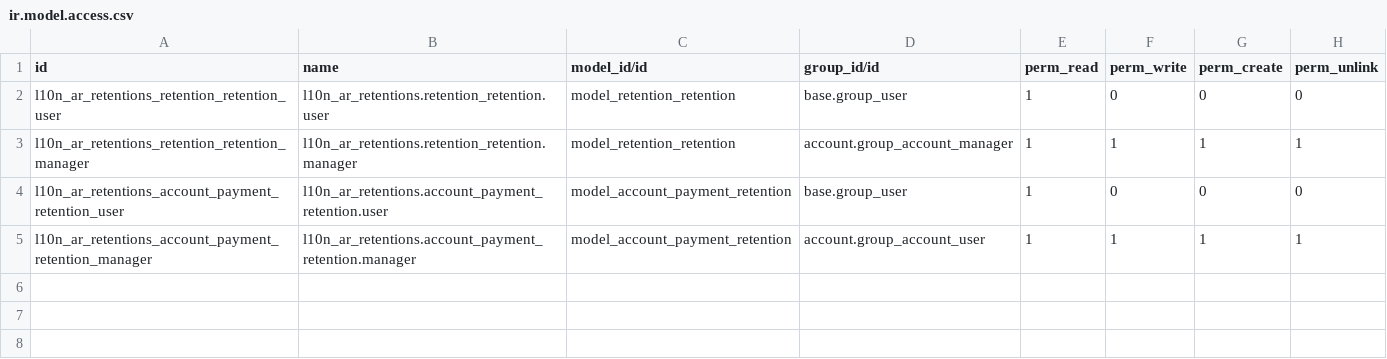
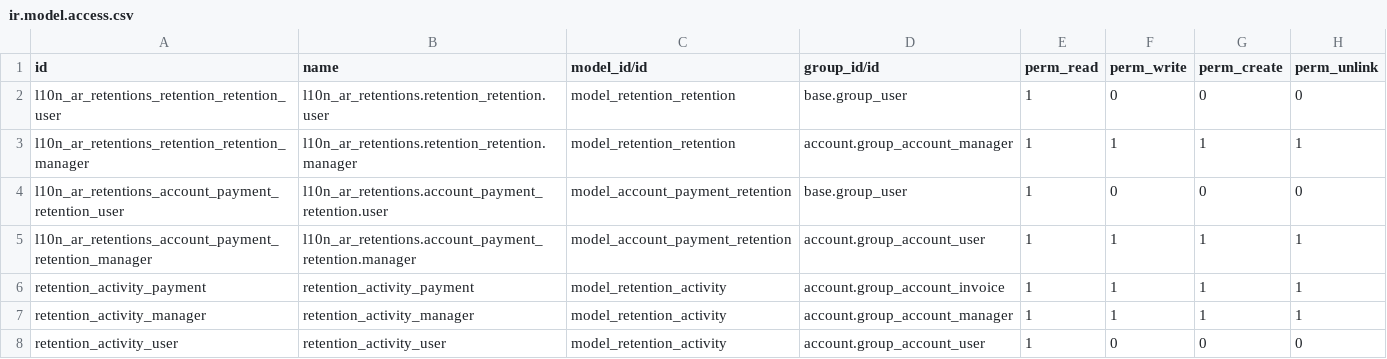
Before and after one commit to odoo-arg/odoo_l10n_ar, a CSV file: l10n_ar_retentions/security/ir.model.access.csv, drawn as a sheet; the diff names each change by its address in the sheet, - before the commit and + after, or states it on an @@ line.

Commit message:
[UPD] US-2834 l10n_ar_retentions: se agregan actividades, secuencias, se muestra actividad en reporte, correcciones

```diff
--- a/l10n_ar_retentions/security/ir.model.access.csv
+++ b/l10n_ar_retentions/security/ir.model.access.csv
+row 6: retention_activity_payment | retention_activity_payment | model_retention_activity | account.group_account_invoice | 1 | 1 | 1 | 1
+row 7: retention_activity_manager | retention_activity_manager | model_retention_activity | account.group_account_manager | 1 | 1 | 1 | 1
+row 8: retention_activity_user | retention_activity_user | model_retention_activity | account.group_account_user | 1 | 0 | 0 | 0
```
Also changed, not shown: 10 other files.
